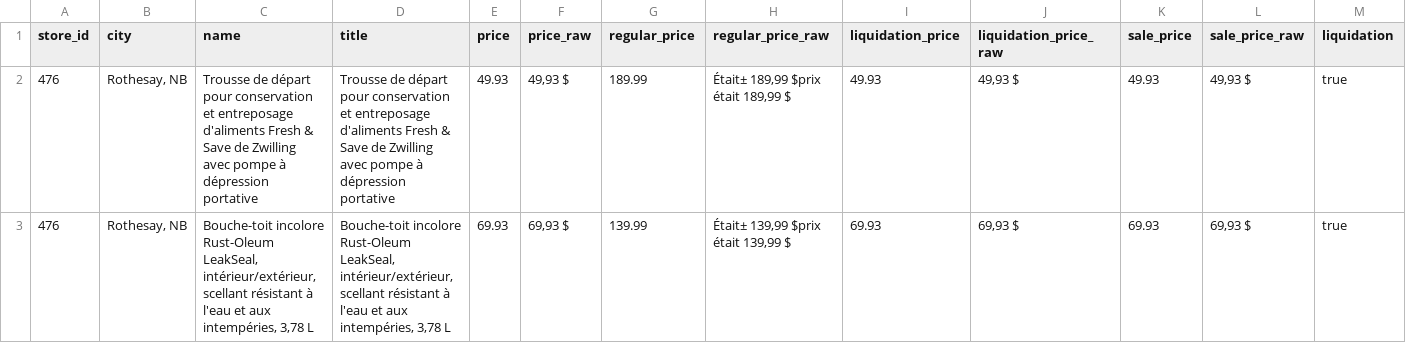
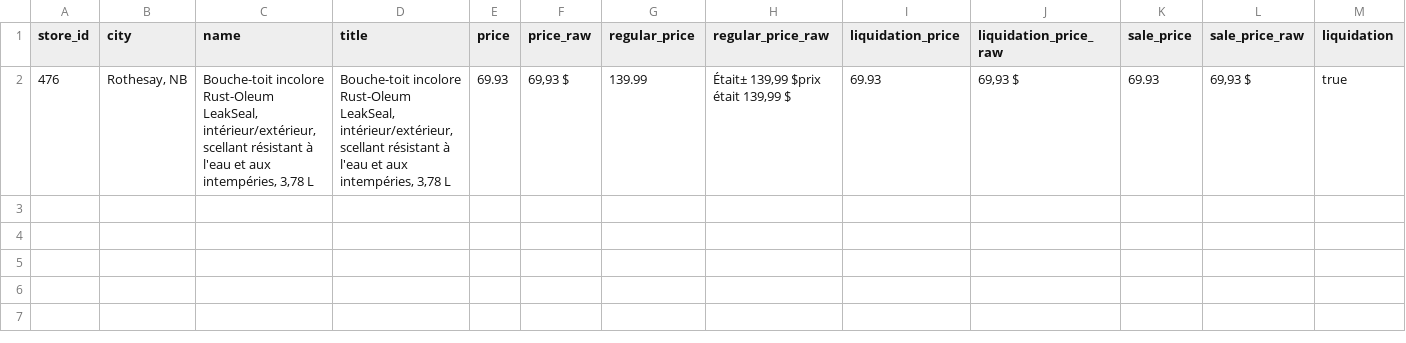
Before and after one commit to Olivier-cousineau/Econo-econo111, a CSV file: outputs/canadiantire/476-rothesay-nb/data.csv, drawn as a sheet; only a part is shown; rows hold the shown columns only; the diff names each change by its address in the sheet, - before the commit and + after, or states it on an @@ line.

```diff
--- a/outputs/canadiantire/476-rothesay-nb/data.csv
+++ b/outputs/canadiantire/476-rothesay-nb/data.csv
-row 2: 476 | Rothesay, NB | Trousse de départ pour conservation et entreposage d'aliments Fresh & Save de Zwilling avec pompe à dépression portative | Trousse de départ pour conservation et entreposage d'aliments Fresh & Save de Zwilling avec pompe à dépression portative | 49.93 | 49,93 $ | 189.99 | Était± 189,99 $prix était 189,99 $ | 49.93 | 49,93 $ | 49.93 | 49,93 $ | true
```
Also changed, not shown: 9 other files.
